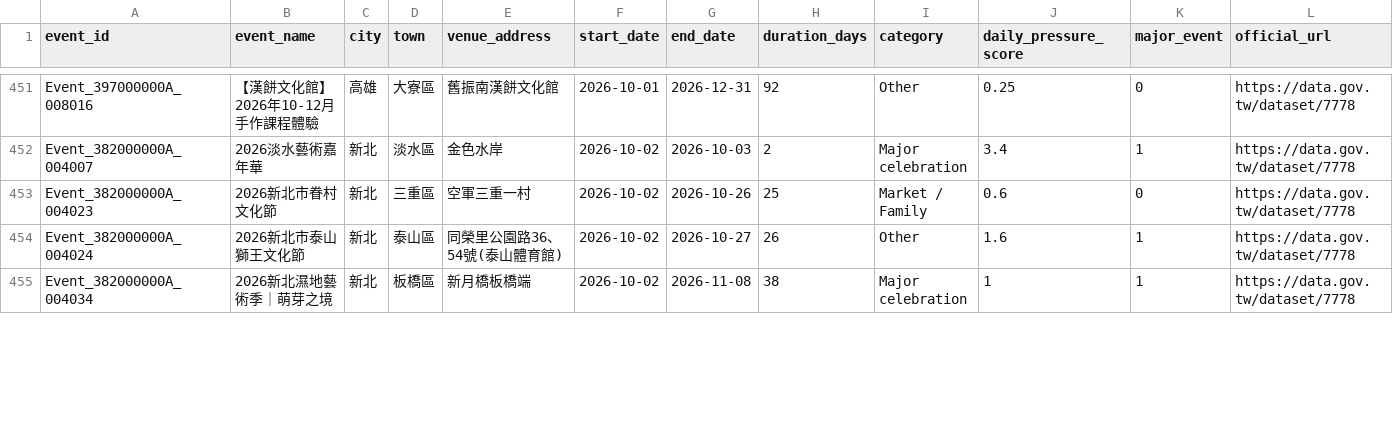
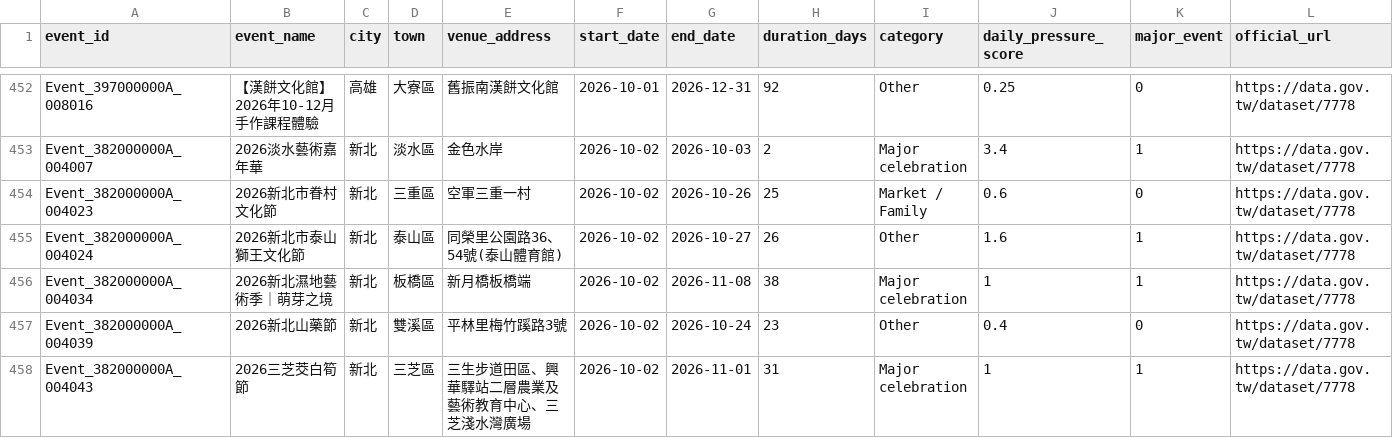
Before and after one commit to kent261/weather_summary, a CSV file: data/event-details.csv, drawn as a sheet; only a part is shown, gaps mark what is left out; rows hold the shown columns only; the diff covers the shown part only; the diff names each change by its address in the sheet, - before the commit and + after, or states it on an @@ line.

```diff
--- a/data/event-details.csv
+++ b/data/event-details.csv
+row 457: Event_382000000A_004039 | 2026新北山藥節 | 新北 | 雙溪區 | 平林里梅竹蹊路3號 | 2026-10-02 | 2026-10-24 | 23 | Other | 0.4 | 0 | https://data.gov.tw/dataset/7778
+row 458: Event_382000000A_004043 | 2026三芝茭白筍節 | 新北 | 三芝區 | 三生步道田區、興華驛站二層農業及藝術教育中心、三芝淺水灣廣場 | 2026-10-02 | 2026-11-01 | 31 | Major celebration | 1 | 1 | https://data.gov.tw/dataset/7778
```
Also changed, not shown: 6 added rows, 1 removed row and 4 edited cells elsewhere in this file, data/aqi-city-hourly.csv, data/event-calendar.csv, 4 other files.
